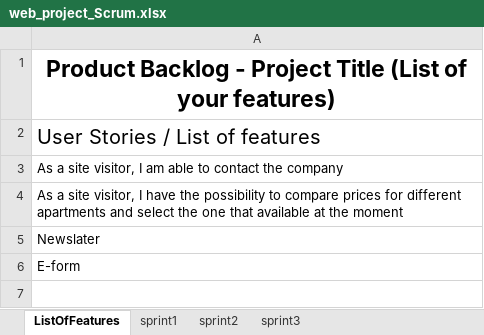
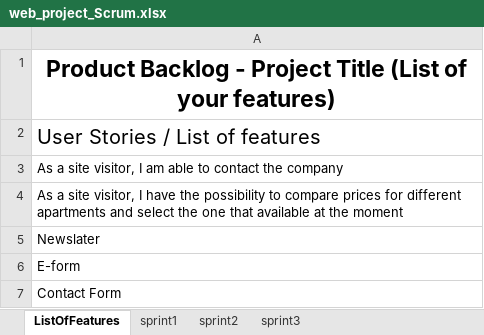
Before and after one commit to SanduPalii/team12wp, an Excel workbook: web_project_Scrum.xlsx, sheet ListOfFeatures, drawn as a sheet; values as stored, in another font and other column widths than the file's, no borders; table styles not drawn; the diff names each change by its address in the sheet, - before the commit and + after, or states it on an @@ line.

Commit message:
Add files via upload

```diff
--- a/web_project_Scrum.xlsx (sheet ListOfFeatures)
+++ b/web_project_Scrum.xlsx (sheet ListOfFeatures)
+row 7: Contact Form
```
Also changed, not shown: sheet sprint1.
